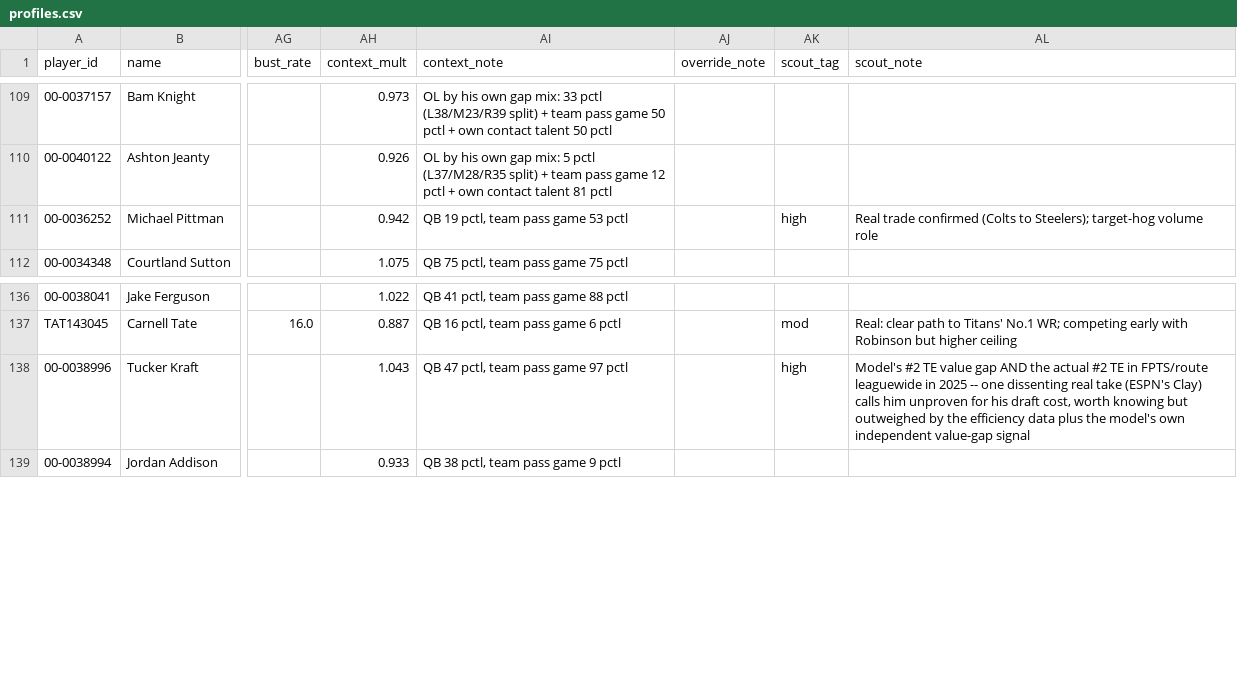
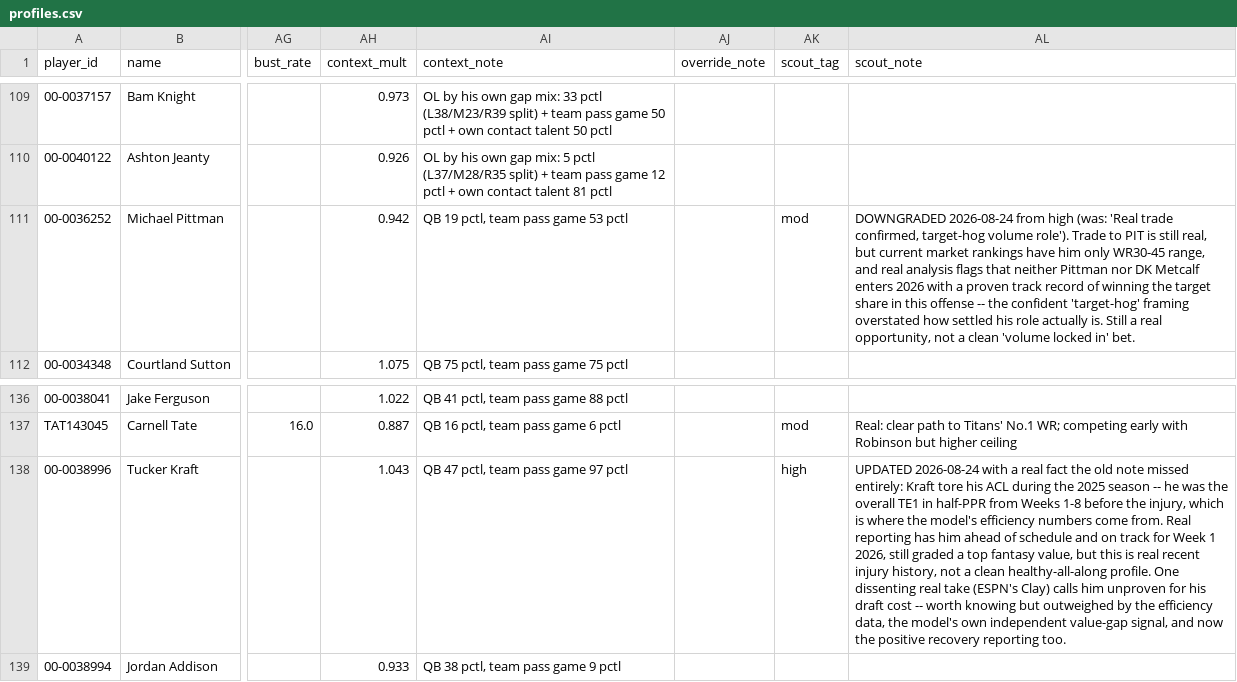
Before and after one commit to MalBot1/draft-war-room, a CSV file: profiles.csv, drawn as a sheet; only a part is shown, gaps mark what is left out; the diff names each change by its address in the sheet, - before the commit and + after, or states it on an @@ line.

```diff
--- a/profiles.csv
+++ b/profiles.csv
-AK111 (scout_tag): high
+AK111 (scout_tag): mod
-AL111 (scout_note): Real trade confirmed (Colts to Steelers); target-hog volume role
+AL111 (scout_note): DOWNGRADED 2026-08-24 from high (was: 'Real trade confirmed, target-hog volume role'). Trade to PIT is still real, but current market rankings have him only WR30-45 range, and real analysis flags that neither Pittman nor DK Metcalf enters 2026 with a proven track record of winning the target share in this offense -- the confident 'target-hog' framing overstated how settled his role actually is. Still a real opportunity, not a clean 'volume locked in' bet.
-AL138 (scout_note): Model's #2 TE value gap AND the actual #2 TE in FPTS/route leaguewide in 2025 -- one dissenting real take (ESPN's Clay) calls him unproven for his draft cost, worth knowing but outweighed by the efficiency data plus the model's own independent value-gap signal
+AL138 (scout_note): UPDATED 2026-08-24 with a real fact the old note missed entirely: Kraft tore his ACL during the 2025 season -- he was the overall TE1 in half-PPR from Weeks 1-8 before the injury, which is where the model's efficiency numbers come from. Real reporting has him ahead of schedule and on track for Week 1 2026, still graded a top fantasy value, but this is real recent injury history, not a clean healthy-all-along profile. One dissenting real take (ESPN's Clay) calls him unproven for his draft cost -- worth knowing but outweighed by the efficiency data, the model's own independent value-gap signal, and now the positive recovery reporting too.
```
Also changed, not shown: scouting_notes.csv, war_room_import.csv.
